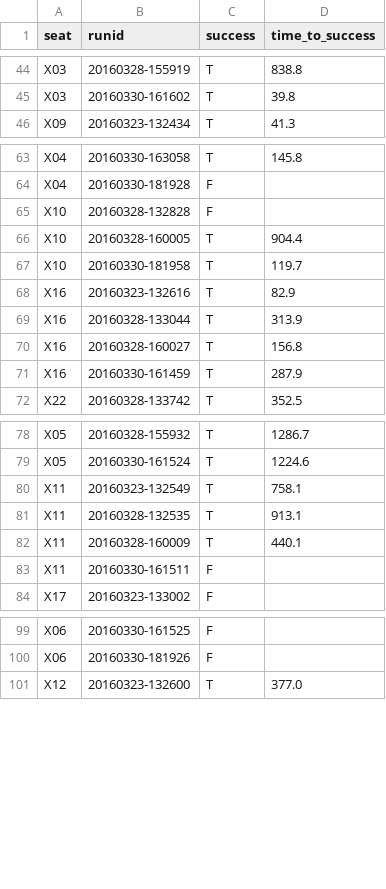
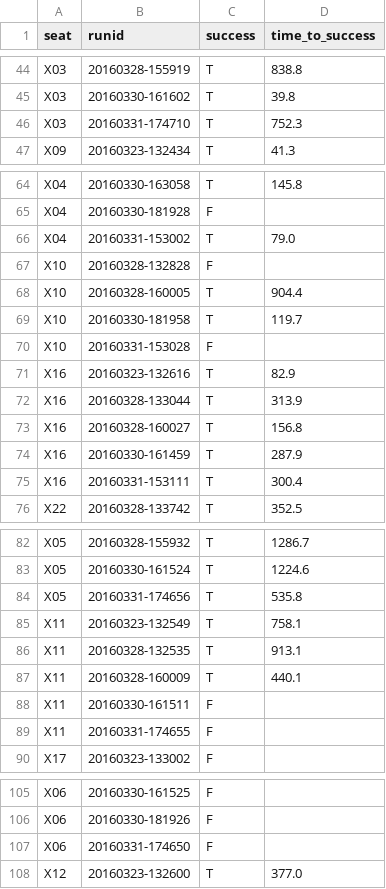
Before and after one commit to lindanlee/PETS2017-paper, a CSV file: experiment/processing/success.csv, drawn as a sheet; only a part is shown, gaps mark what is left out; the diff covers the shown part only.

Commit message:
Add 20160331 participants to CSV files.
(echo "session,seat,env,version,runid,good,comment"; s3cmd -c ~/inst/s3cfg ls s3://tor-ux | sed -e 's#.*/##' | grep '20160331-.*\.mp4\.gz' | sed -e 's/\.mp4\.gz$//' | sort -t- -k 4,5 -s | awk -F- '{print $4"-xxxx,"$3","$1","$2","$4"-"$5"," (system("ls ~/inst/"$1"-"$2"-"$3"-"$4"-"$5"-inst.log > /dev/null") ? "F,missing log" : "T,")}') >> participants.csv
(echo "seat,runid,success,time_to_success"; for a in ~/inst/*.log; do echo $(echo $a | grep -o 'X..'),$(echo $a | grep -o '2016....-......'),$(./success $a >/dev/null && echo "T" || echo "F"),$(./success $a); done) > success.csv

```diff
--- a/experiment/processing/success.csv
+++ b/experiment/processing/success.csv
@@ -45,2 +45,3 @@ X03,20160328-155919,T,838.8
 X03,20160330-161602,T,39.8
+X03,20160331-174710,T,752.3
 X09,20160323-132434,T,41.3
@@ -64,2 +65,3 @@ X04,20160330-163058,T,145.8
 X04,20160330-181928,F,
+X04,20160331-153002,T,79.0
 X10,20160328-132828,F,
@@ -67,2 +69,3 @@ X10,20160328-160005,T,904.4
 X10,20160330-181958,T,119.7
+X10,20160331-153028,F,
 X16,20160323-132616,T,82.9
@@ -71,2 +74,3 @@ X16,20160328-160027,T,156.8
 X16,20160330-161459,T,287.9
+X16,20160331-153111,T,300.4
 X22,20160328-133742,T,352.5
@@ -79,2 +83,3 @@ X05,20160328-155932,T,1286.7
 X05,20160330-161524,T,1224.6
+X05,20160331-174656,T,535.8
 X11,20160323-132549,T,758.1
@@ -83,2 +88,3 @@ X11,20160328-160009,T,440.1
 X11,20160330-161511,F,
+X11,20160331-174655,F,
 X17,20160323-133002,F,
@@ -100,2 +106,3 @@ X06,20160330-161525,F,
 X06,20160330-181926,F,
+X06,20160331-174650,F,
 X12,20160323-132600,T,377.0
```
Also changed, not shown: 1 added row elsewhere in this file, experiment/processing/participants.csv, experiment/processing/sessions.csv.
